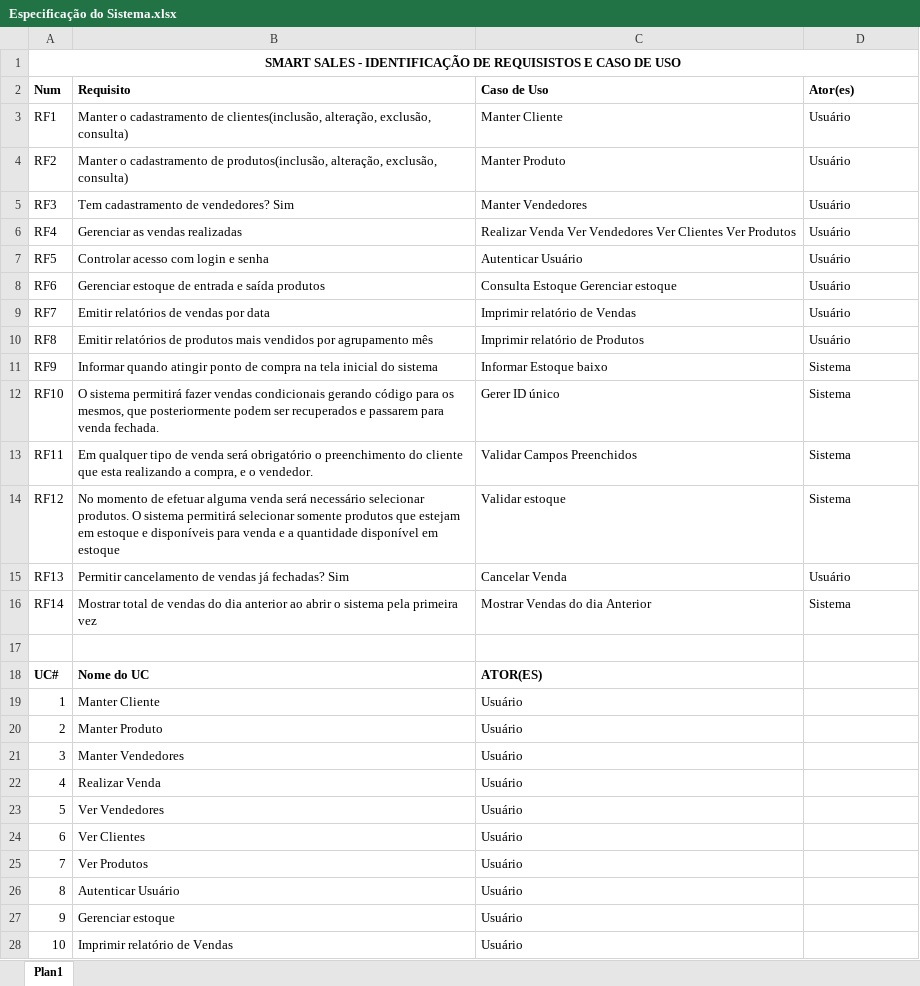
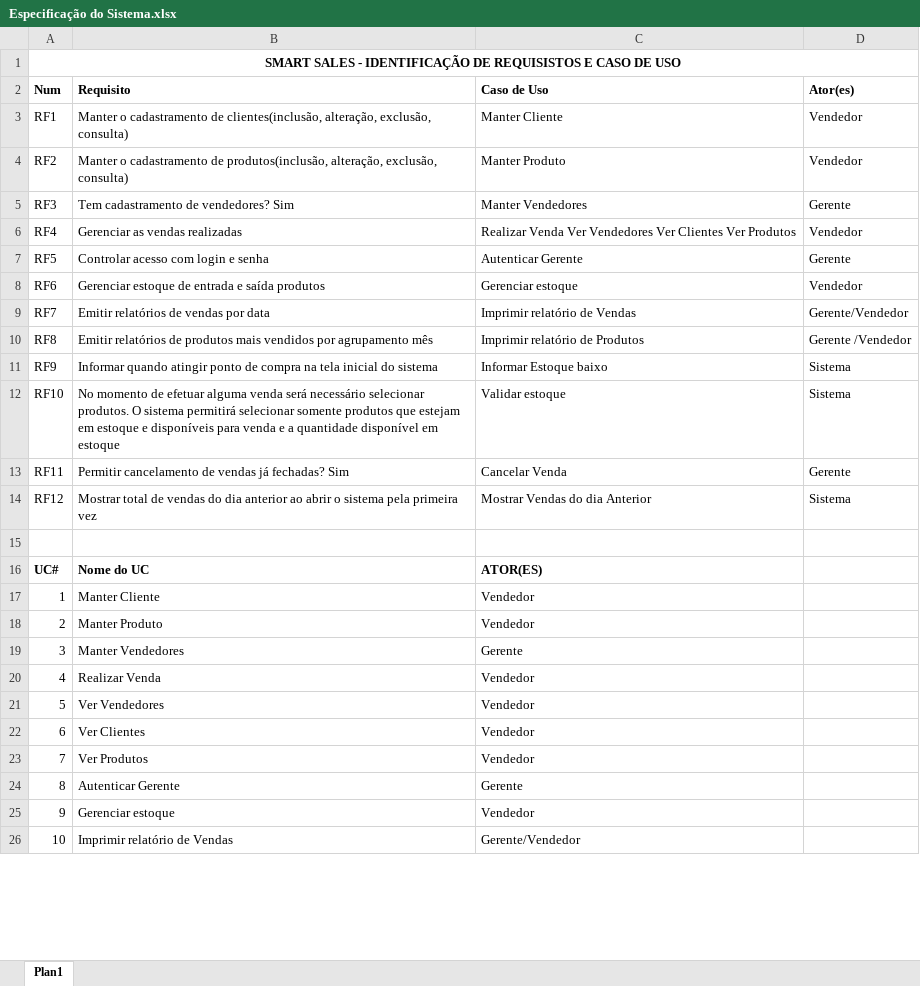
Before and after one commit to Thalys02/Projeto-PDV, an Excel workbook: requisitos/Especificação do Sistema.xlsx, sheet Plan1, drawn as a sheet; only a part is shown; values as stored, in another font and other column widths than the file's, no borders; removed rows and columns are numbered as before the commit, all else as after; the diff covers the shown part only; the diff names each change by its address in the sheet, - before the commit and + after, or states it on an @@ line.

Commit message:
Diagrmas DSS
Organizando diagramas e criando o diagrama de sequencias do sistema

```diff
--- a/requisitos/Especificação do Sistema.xlsx (sheet Plan1)
+++ b/requisitos/Especificação do Sistema.xlsx (sheet Plan1)
-D3:D4 (Ator(es)): Usuário
+D3:D4 (Ator(es)): Vendedor
-D5 (Ator(es)): Usuário
+D5 (Ator(es)): Gerente
-D6 (Ator(es)): Usuário
+D6 (Ator(es)): Vendedor
-C7 (Caso de Uso): Autenticar Usuário
+C7 (Caso de Uso): Autenticar Gerente
-D7 (Ator(es)): Usuário
+D7 (Ator(es)): Gerente
-C8 (Caso de Uso): Consulta Estoque Gerenciar estoque
+C8 (Caso de Uso): Gerenciar estoque
-D8 (Ator(es)): Usuário
+D8 (Ator(es)): Vendedor
-D9 (Ator(es)): Usuário
+D9 (Ator(es)): Gerente/Vendedor
-D10 (Ator(es)): Usuário
+D10 (Ator(es)): Gerente /Vendedor
-row 12: RF10 | O sistema permitirá fazer vendas condicionais gerando código para os mesmos, que posteriormente podem ser recuperados e passarem para venda fechada. | Gerer ID único | Sistema
-row 13: RF11 | Em qualquer tipo de venda será obrigatório o preenchimento do cliente que esta realizando a compra, e o vendedor. | Validar Campos Preenchidos | Sistema
@@ column A (Num) renumbered between rows 12 and 31 @@
-D13 (Ator(es)): Usuário
+D13 (Ator(es)): Gerente
-C17:C18 (Caso de Uso): Usuário
+C17:C18 (Caso de Uso): Vendedor
-C19 (Caso de Uso): Usuário
+C19 (Caso de Uso): Gerente
-C20:C23 (Caso de Uso): Usuário
+C20:C23 (Caso de Uso): Vendedor
-row 26: 8 | Autenticar Usuário | Usuário
+row 24: 8 | Autenticar Gerente | Gerente
-C25 (Caso de Uso): Usuário
+C25 (Caso de Uso): Vendedor
-C26 (Caso de Uso): Usuário
+C26 (Caso de Uso): Gerente/Vendedor
```
Also changed, not shown: 3 removed rows and 2 edited cells elsewhere in this sheet, 9 other files.
